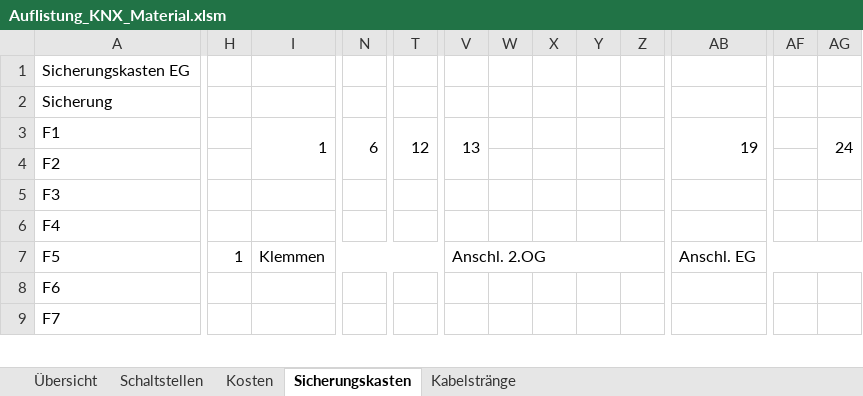
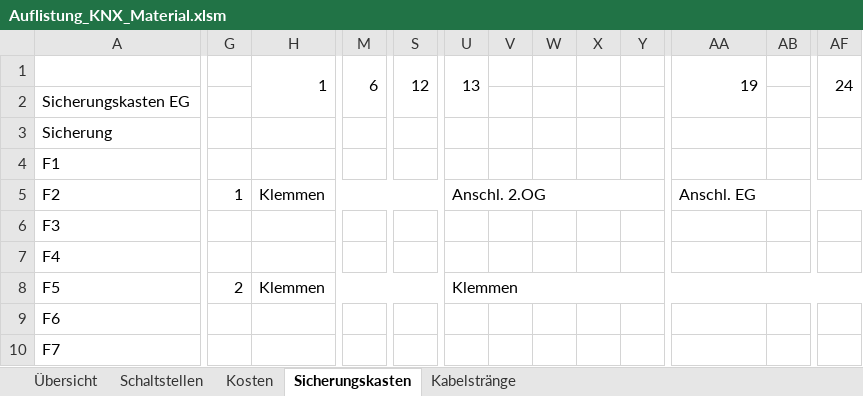
Before and after one commit to brt30696/Umbau, an Excel workbook: Elektro/Auflistung_KNX_Material.xlsm, sheet Sicherungskasten, drawn as a sheet; only a part is shown, gaps mark what is left out; values as stored, in another font and other column widths than the file's, no cell formats; table styles not drawn; removed rows and columns are numbered as before the commit, all else as after; rows hold the shown columns only; the diff covers the shown part only; the diff names each change by its address in the sheet, - before the commit and + after, or states it on an @@ line.

```diff
--- a/Elektro/Auflistung_KNX_Material.xlsm (sheet Sicherungskasten)
+++ b/Elektro/Auflistung_KNX_Material.xlsm (sheet Sicherungskasten)
+column AB, empty
-column AF, empty
+row 1:  |  | 1 | 6 | 12 | 13 |  |  |  |  | 19 |  | 24
-H4: 1
+H4: (empty)
-I3:I4 merged
-M4: 6
+M4: (empty)
-N3:N4 merged
-S4: 12
+S4: (empty)
-T3:T4 merged
-U4: 13
+U4: (empty)
-V3:V4 merged
-AA4: 19
+AA4: (empty)
-AB3:AB4 merged
-AF4: 24
+AF4: (empty)
-AG3:AG4 merged
-G5: (empty)
+G5: 1
-H5: (empty)
+H5: Klemmen
+H5:S5 merged
-U5: (empty)
+U5: Anschl. 2.OG
+U5:Z5 merged
-AA5: (empty)
+AA5: Anschl. EG
+AA5:AF5 merged
-G8: 1
+G8: 2
-U8: Anschl. 2.OG
+U8: Klemmen
-V7:AA7 merged
+U8:AF8 merged
-AA8: Anschl. EG
+AA8: (empty)
-AB7:AG7 merged
```
Also changed, not shown: 8 added rows, 9 removed rows, 1 removed column, 49 edited cells and merged cells elsewhere in this sheet, sheet Übersicht, sheet Kabelstränge, sheet Kosten, cell formats.
